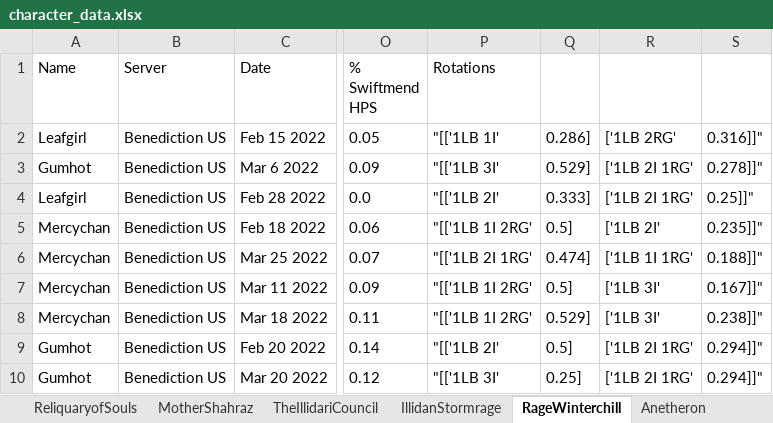
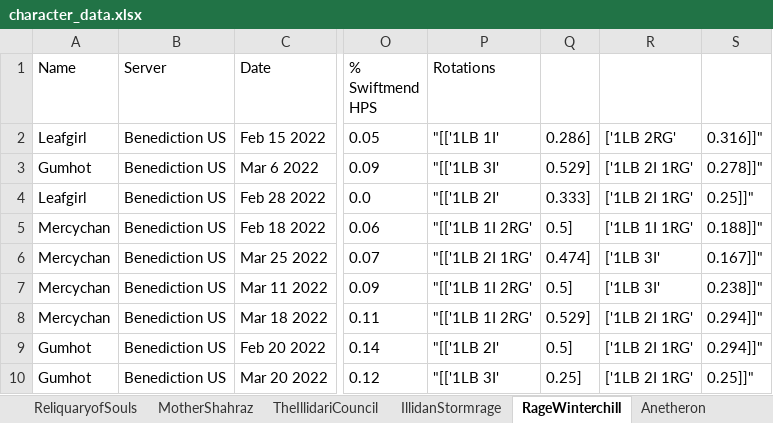
Before and after one commit to msdec321/DataAnalysisWorkbooks, an Excel workbook: warcraftLogs/character_data/character_data.xlsx, sheet RageWinterchill, drawn as a sheet; only a part is shown, gaps mark what is left out; values as stored, in another font and other column widths than the file's, no borders; the diff names each change by its address in the sheet, - before the commit and + after, or states it on an @@ line.

```diff
--- a/warcraftLogs/character_data/character_data.xlsx (sheet RageWinterchill)
+++ b/warcraftLogs/character_data/character_data.xlsx (sheet RageWinterchill)
-R5: ['1LB 2I'
+R5: ['1LB 1I 1RG'
-S5: 0.235]]"
+S5: 0.188]]"
-R6: ['1LB 1I 1RG'
+R6: ['1LB 3I'
-S6: 0.188]]"
+S6: 0.167]]"
-S7: 0.167]]"
+S7: 0.238]]"
-R8: ['1LB 3I'
+R8: ['1LB 2I 1RG'
-S8: 0.238]]"
+S8: 0.294]]"
-S10: 0.294]]"
+S10: 0.25]]"
```
Also changed, not shown: 4 other files.
